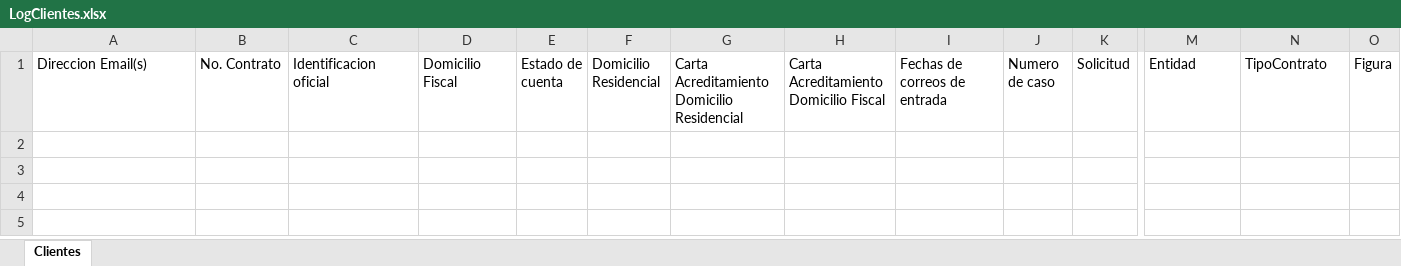
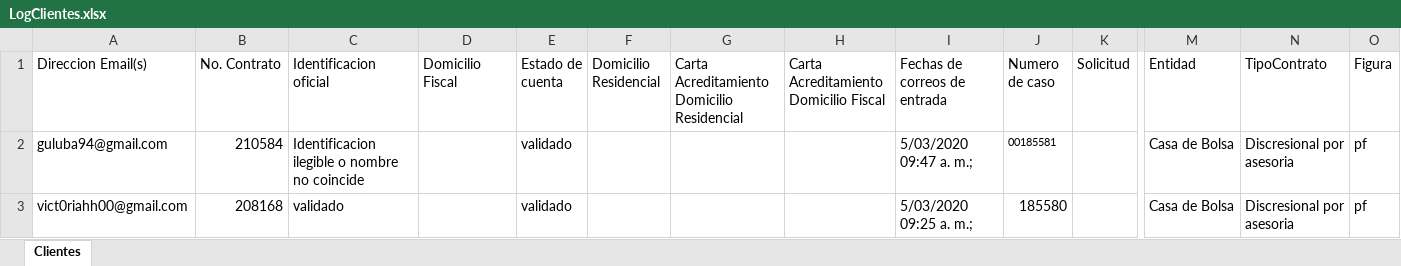
Before and after one commit to LuisMargro/ArchivaldoBot, an Excel workbook: Data/LogClientes.xlsx, sheet Clientes, drawn as a sheet; only a part is shown, gaps mark what is left out; values as stored, in another font and other column widths than the file's, no borders; rows hold the shown columns only; the diff names each change by its address in the sheet, - before the commit and + after, or states it on an @@ line.

```diff
--- a/Data/LogClientes.xlsx (sheet Clientes)
+++ b/Data/LogClientes.xlsx (sheet Clientes)
+row 2: guluba94@gmail.com | 210584 | Identificacion ilegible o nombre no coincide |  | validado |  |  |  | 5/03/2020 09:47 a. m.; | 00185581 |  | Casa de Bolsa | Discresional por asesoria | pf
+row 3: vict0riahh00@gmail.com | 208168 | validado |  | validado |  |  |  | 5/03/2020 09:25 a. m.; | 185580 |  | Casa de Bolsa | Discresional por asesoria | pf
```
Also changed, not shown: Data/Config.xlsx, 44 other files.
